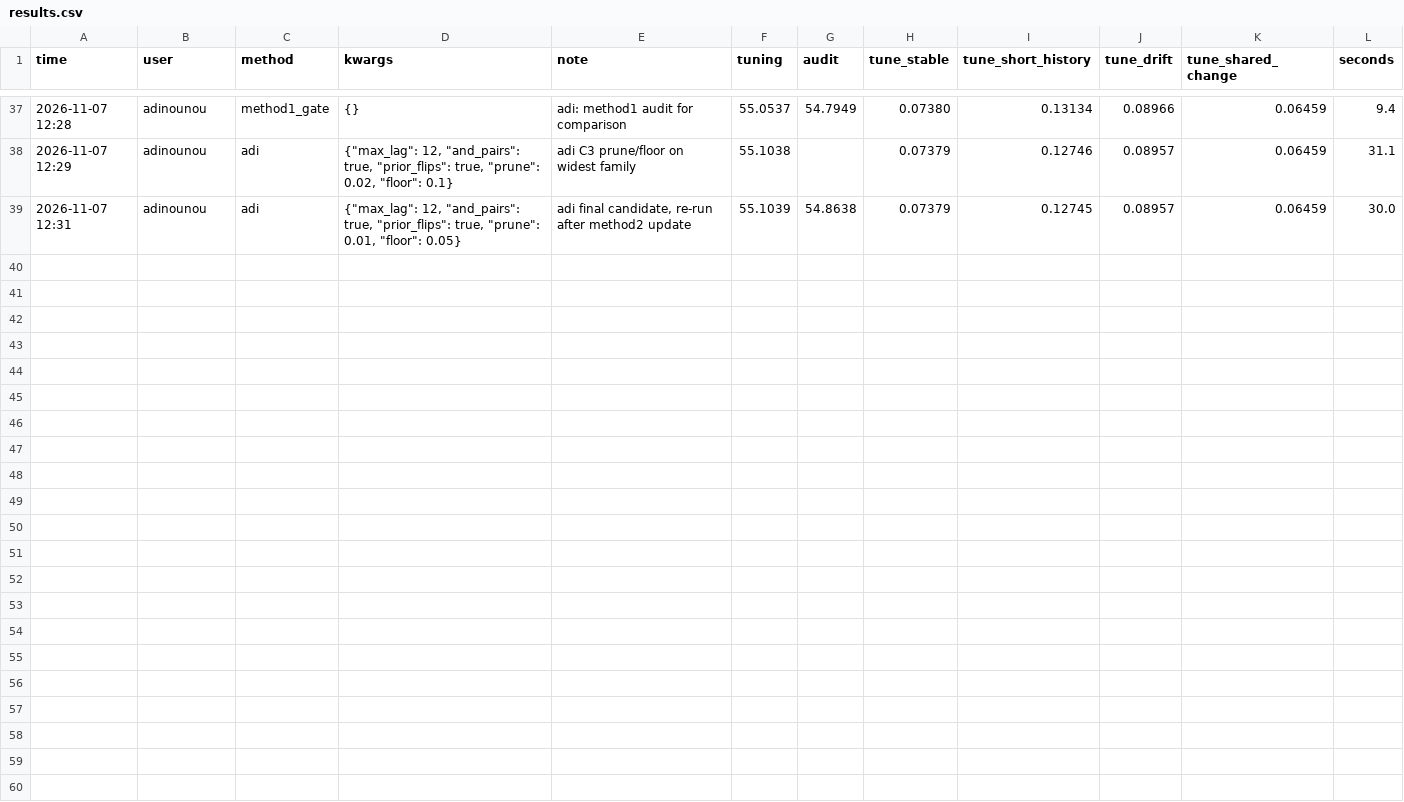
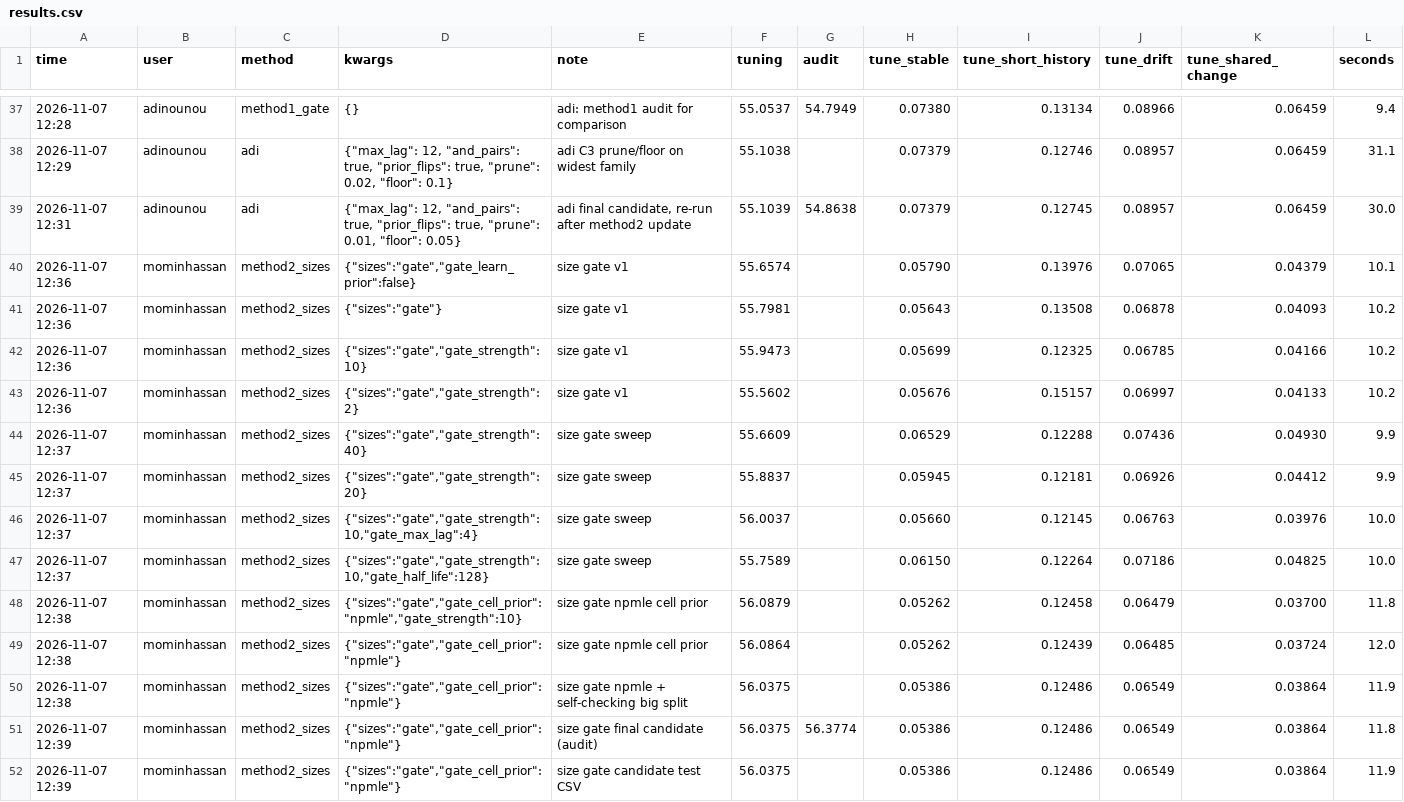
Before and after one commit to karammasad/houseedgeMAKK, a CSV file: house-edge/experiments/results.csv, drawn as a sheet; only a part is shown, gaps mark what is left out.

```diff
--- a/house-edge/experiments/results.csv
+++ b/house-edge/experiments/results.csv
@@ -39 +39,14 @@ time,user,method,kwargs,note,tuning,audit,tune_stable,tune_short_history,tune_dr
 2026-11-07 12:31,adinounou,adi,"{""max_lag"": 12, ""and_pairs"": true, ""prior_flips"": true, ""prune"": 0.01, ""floor"": 0.05}","adi final candidate, re-run after method2 update",55.1039,54.8638,0.07379,0.12745,0.08957,0.06459,30.0
+2026-11-07 12:36,mominhassan,method2_sizes,"{""sizes"":""gate"",""gate_learn_prior"":false}",size gate v1,55.6574,,0.05790,0.13976,0.07065,0.04379,10.1
+2026-11-07 12:36,mominhassan,method2_sizes,"{""sizes"":""gate""}",size gate v1,55.7981,,0.05643,0.13508,0.06878,0.04093,10.2
+2026-11-07 12:36,mominhassan,method2_sizes,"{""sizes"":""gate"",""gate_strength"":10}",size gate v1,55.9473,,0.05699,0.12325,0.06785,0.04166,10.2
+2026-11-07 12:36,mominhassan,method2_sizes,"{""sizes"":""gate"",""gate_strength"":2}",size gate v1,55.5602,,0.05676,0.15157,0.06997,0.04133,10.2
+2026-11-07 12:37,mominhassan,method2_sizes,"{""sizes"":""gate"",""gate_strength"":40}",size gate sweep,55.6609,,0.06529,0.12288,0.07436,0.04930,9.9
+2026-11-07 12:37,mominhassan,method2_sizes,"{""sizes"":""gate"",""gate_strength"":20}",size gate sweep,55.8837,,0.05945,0.12181,0.06926,0.04412,9.9
+2026-11-07 12:37,mominhassan,method2_sizes,"{""sizes"":""gate"",""gate_strength"":10,""gate_max_lag"":4}",size gate sweep,56.0037,,0.05660,0.12145,0.06763,0.03976,10.0
+2026-11-07 12:37,mominhassan,method2_sizes,"{""sizes"":""gate"",""gate_strength"":10,""gate_half_life"":128}",size gate sweep,55.7589,,0.06150,0.12264,0.07186,0.04825,10.0
+2026-11-07 12:38,mominhassan,method2_sizes,"{""sizes"":""gate"",""gate_cell_prior"":""npmle"",""gate_strength"":10}",size gate npmle cell prior,56.0879,,0.05262,0.12458,0.06479,0.03700,11.8
+2026-11-07 12:38,mominhassan,method2_sizes,"{""sizes"":""gate"",""gate_cell_prior"":""npmle""}",size gate npmle cell prior,56.0864,,0.05262,0.12439,0.06485,0.03724,12.0
+2026-11-07 12:38,mominhassan,method2_sizes,"{""sizes"":""gate"",""gate_cell_prior"":""npmle""}",size gate npmle + self-checking big split,56.0375,,0.05386,0.12486,0.06549,0.03864,11.9
+2026-11-07 12:39,mominhassan,method2_sizes,"{""sizes"":""gate"",""gate_cell_prior"":""npmle""}",size gate final candidate (audit),56.0375,56.3774,0.05386,0.12486,0.06549,0.03864,11.8
+2026-11-07 12:39,mominhassan,method2_sizes,"{""sizes"":""gate"",""gate_cell_prior"":""npmle""}",size gate candidate test CSV,56.0375,,0.05386,0.12486,0.06549,0.03864,11.9
```
Also changed, not shown: house-edge/method2_sizes/out/test_submission.csv, house-edge/method2_sizes/out/validation_candidate.csv, 7 other files.
